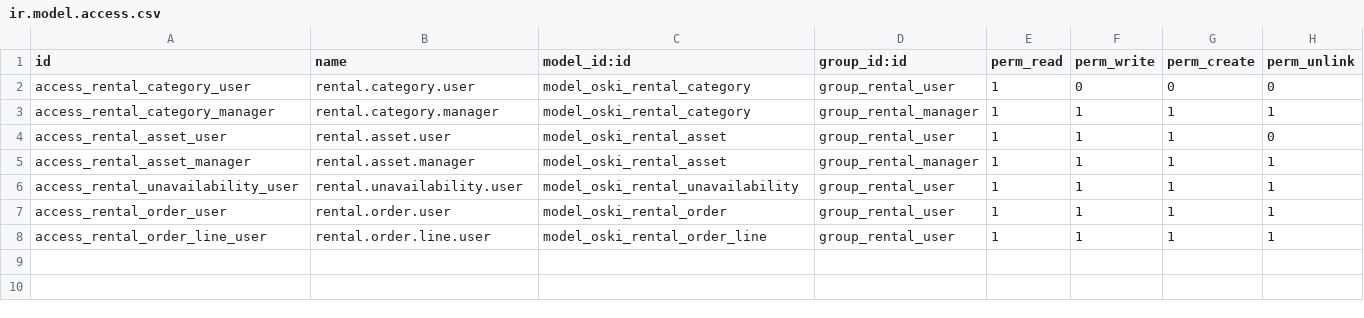
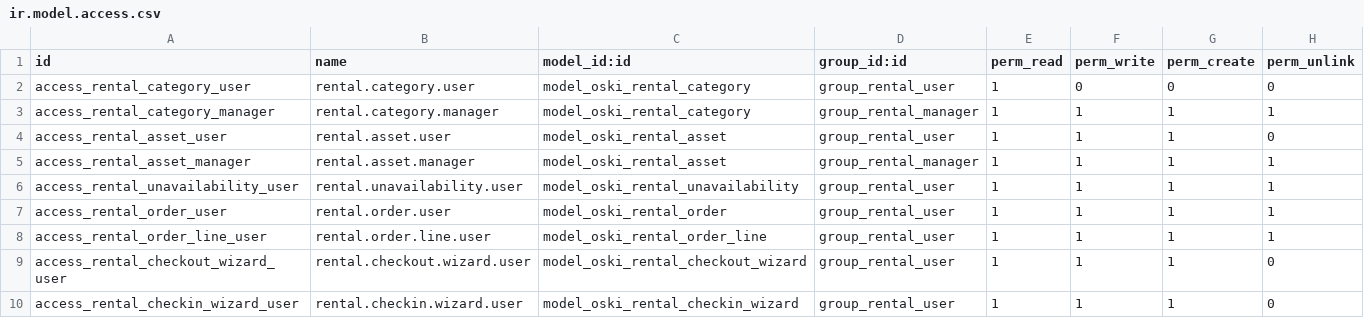
Before and after one commit to stagenie/odooskills-odoo-apps, a CSV file: oski_rental/security/ir.model.access.csv, drawn as a sheet; the diff names each change by its address in the sheet, - before the commit and + after, or states it on an @@ line.

```diff
--- a/oski_rental/security/ir.model.access.csv
+++ b/oski_rental/security/ir.model.access.csv
+row 9: access_rental_checkout_wizard_user | rental.checkout.wizard.user | model_oski_rental_checkout_wizard | group_rental_user | 1 | 1 | 1 | 0
+row 10: access_rental_checkin_wizard_user | rental.checkin.wizard.user | model_oski_rental_checkin_wizard | group_rental_user | 1 | 1 | 1 | 0
```
Also changed, not shown: 6 other files.
